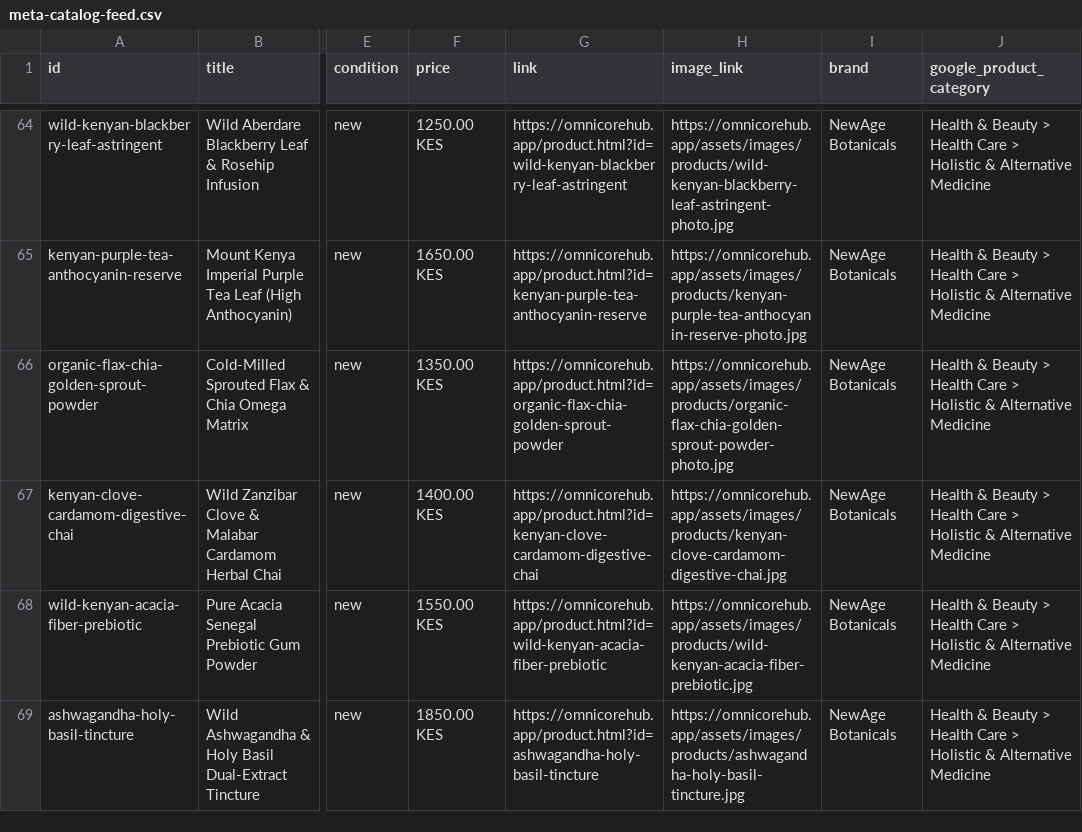
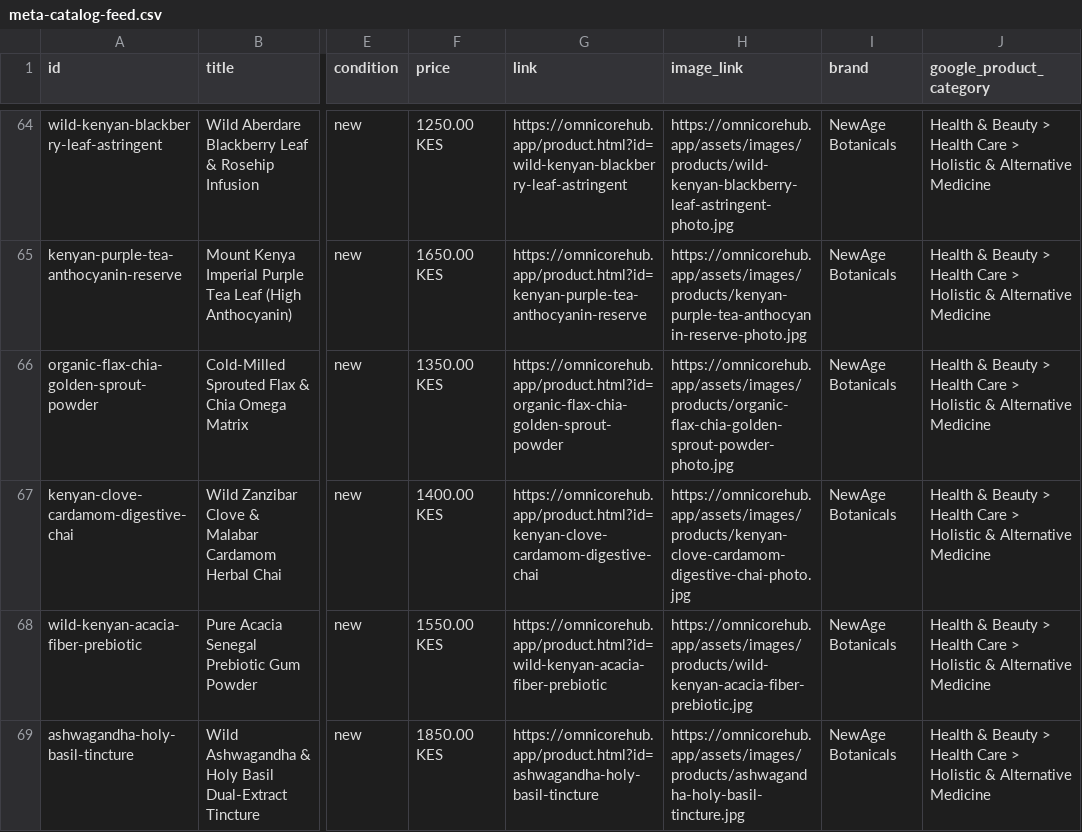
Before and after one commit to dennohgithinji12-ui/newage-botanicals, a CSV file: meta-catalog-feed.csv, drawn as a sheet; only a part is shown, gaps mark what is left out; the diff names each change by its address in the sheet, - before the commit and + after, or states it on an @@ line.

Commit message:
feat(catalog): add studio photo for Item 66 clove cardamom chai and refresh Meta catalog feeds

```diff
--- a/meta-catalog-feed.csv
+++ b/meta-catalog-feed.csv
-H67 (image_link): https://omnicorehub.app/assets/images/products/kenyan-clove-cardamom-digestive-chai.jpg
+H67 (image_link): https://omnicorehub.app/assets/images/products/kenyan-clove-cardamom-digestive-chai-photo.jpg
```
Also changed, not shown: 14 other files.
